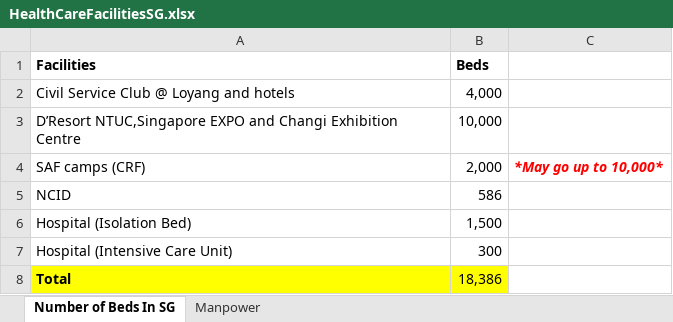
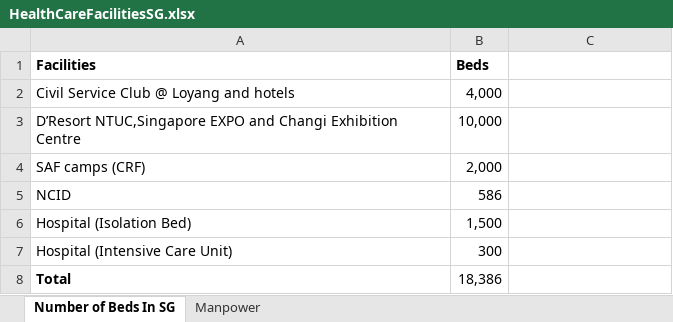
Before and after one commit to 182869N/BAVP, an Excel workbook: Health/Covid19/HealthCareFacilitiesSG.xlsx, sheet Number of Beds In SG, drawn as a sheet; values as stored, in another font and other column widths than the file's, no borders; the diff names each change by its address in the sheet, - before the commit and + after, or states it on an @@ line.

```diff
--- a/Health/Covid19/HealthCareFacilitiesSG.xlsx (sheet Number of Beds In SG)
+++ b/Health/Covid19/HealthCareFacilitiesSG.xlsx (sheet Number of Beds In SG)
-C4: *May go up to 10,000*
+C4: (empty)
-A8:B8 fill: #FFFF00
+A8:B8 fill: none
```
Also changed, not shown: Health/HealthCare Facilities/DialysisCenterSG(NKF).xlsx, Health/Healthcare Ranking/LifeExpectancy&BMIOfDevelopedCountries.xlsx, 10 other files.
